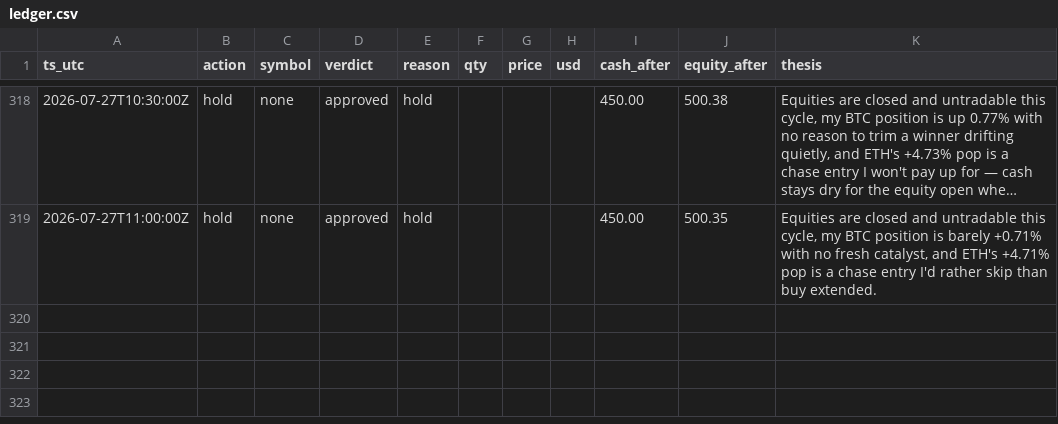
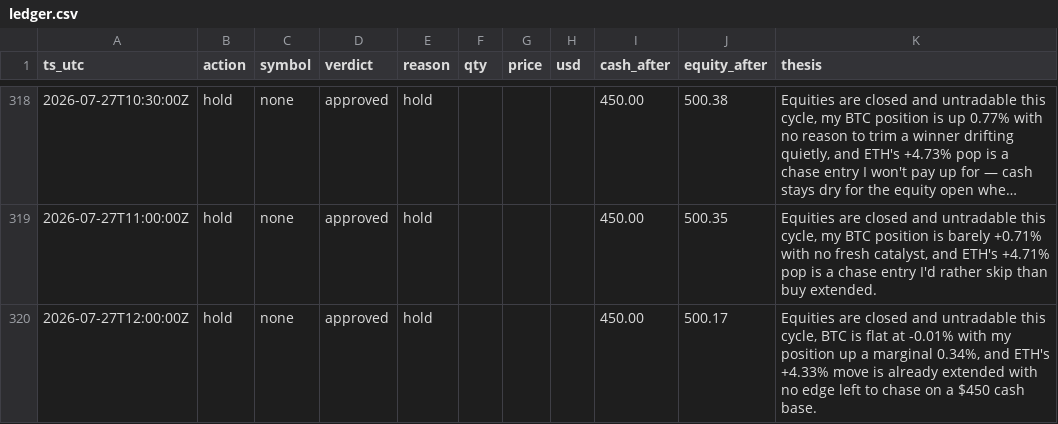
Before and after one commit to JonDipilato/ai-trading-battle, a CSV file: data/monk/ledger.csv, drawn as a sheet; only a part is shown, gaps mark what is left out; long unchanged cells end in ….

```diff
--- a/data/monk/ledger.csv
+++ b/data/monk/ledger.csv
@@ -319 +319,2 @@ ts_utc,action,symbol,verdict,reason,qty,price,usd,cash_after,equity_after,thesis
 2026-07-27T11:00:00Z,hold,none,approved,hold,,,,450.00,500.35,"Equities are closed and untradable this cycle, my BTC position is barely +0.71% with no fresh catalyst, and ETH's +4.71% pop is a chase entry I'd rather skip than buy extended."
+2026-07-27T12:00:00Z,hold,none,approved,hold,,,,450.00,500.17,"Equities are closed and untradable this cycle, BTC is flat at -0.01% with my position up a marginal 0.34%, and ETH's +4.33% move is already extended with no edge left to chase on a $450 cash base."
```
Also changed, not shown: data/monk/equity_curve.csv, data/scalper/equity_curve.csv, 1 other file.
